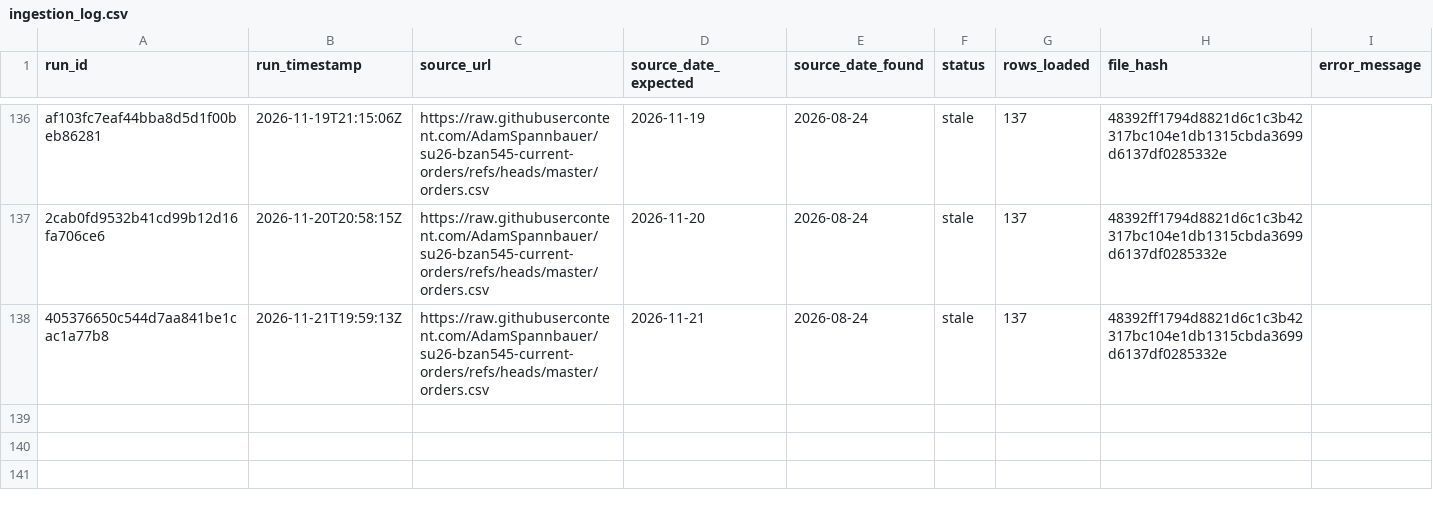
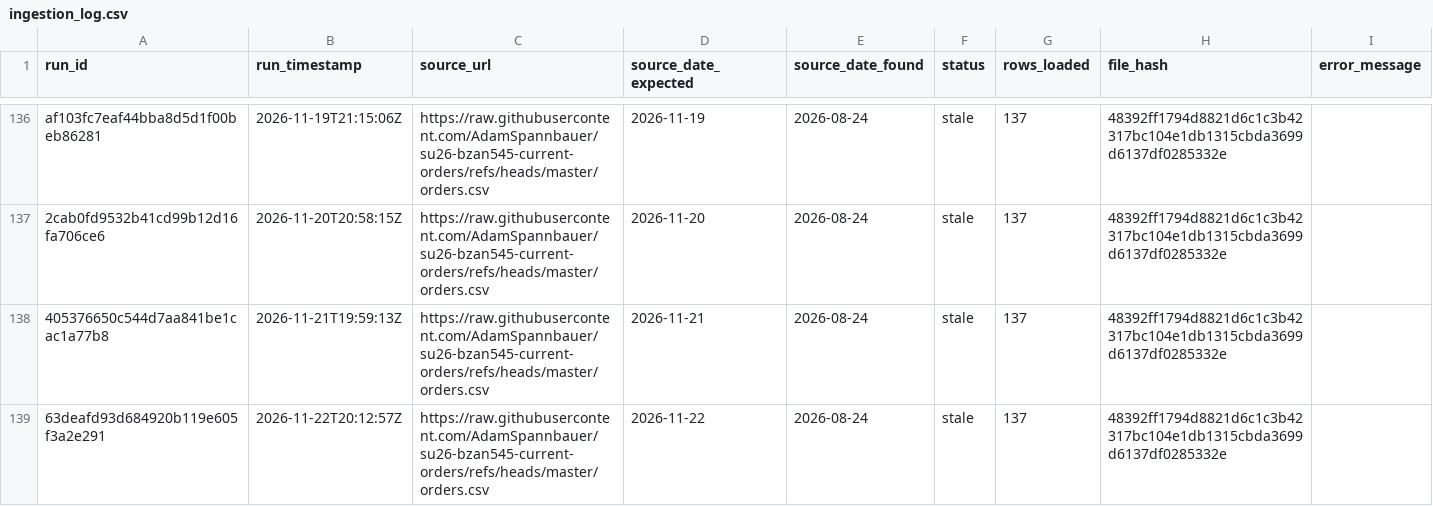
Before and after one commit to AkyuzBurhan/rocky-top-data-pipeline, a CSV file: data/ingestion_log.csv, drawn as a sheet; only a part is shown, gaps mark what is left out.

```diff
--- a/data/ingestion_log.csv
+++ b/data/ingestion_log.csv
@@ -138 +138,2 @@ af103fc7eaf44bba8d5d1f00beb86281,2026-11-19T21:15:06Z,https://raw.githubusercont
 405376650c544d7aa841be1cac1a77b8,2026-11-21T19:59:13Z,https://raw.githubusercontent.com/AdamSpannbauer/su26-bzan545-current-orders/refs/heads/master/orders.csv,2026-11-21,2026-08-24,stale,137,48392ff1794d8821d6c1c3b42317bc104e1db1315cbda3699d6137df0285332e,
+63deafd93d684920b119e605f3a2e291,2026-11-22T20:12:57Z,https://raw.githubusercontent.com/AdamSpannbauer/su26-bzan545-current-orders/refs/heads/master/orders.csv,2026-11-22,2026-08-24,stale,137,48392ff1794d8821d6c1c3b42317bc104e1db1315cbda3699d6137df0285332e,
```
Also changed, not shown: 1 other file.
